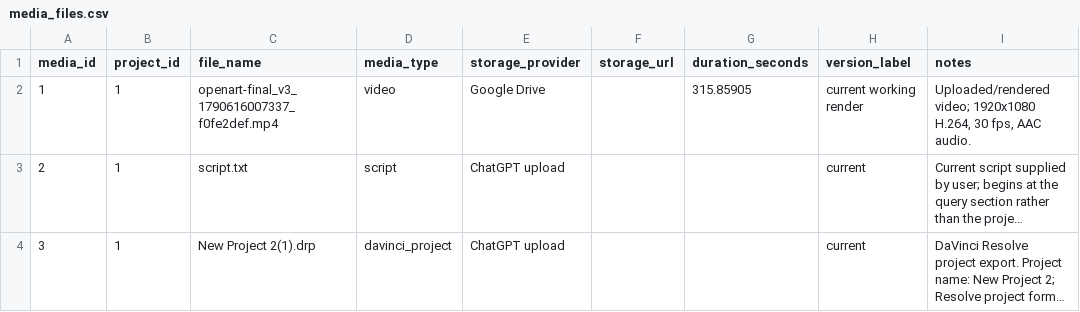
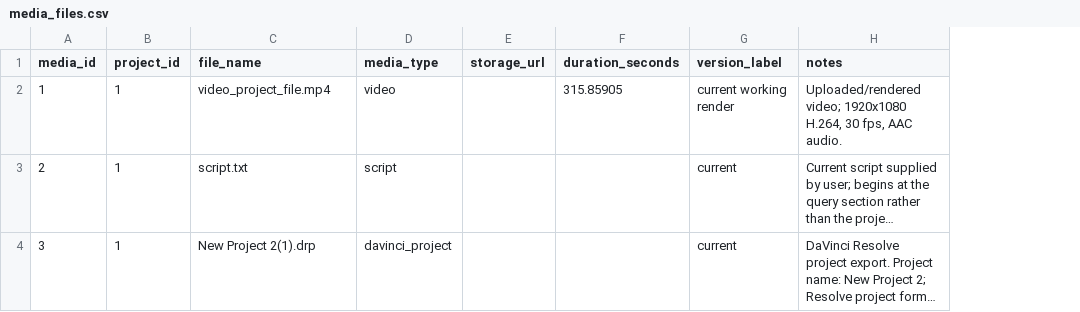
Before and after one commit to DevelopingStudent/database-video-project, a CSV file: data/media_files.csv, drawn as a sheet; long unchanged cells end in …; the diff names each change by its address in the sheet, - before the commit and + after, or states it on an @@ line.

Commit message:
Rename main video reference and simplify media file fields

```diff
--- a/data/media_files.csv
+++ b/data/media_files.csv
-column E (storage_provider), rows 2-4: Google Drive | ChatGPT upload | ChatGPT upload
-C2 (file_name): openart-final_v3_1790616007337_f0fe2def.mp4
+C2 (file_name): video_project_file.mp4
```
